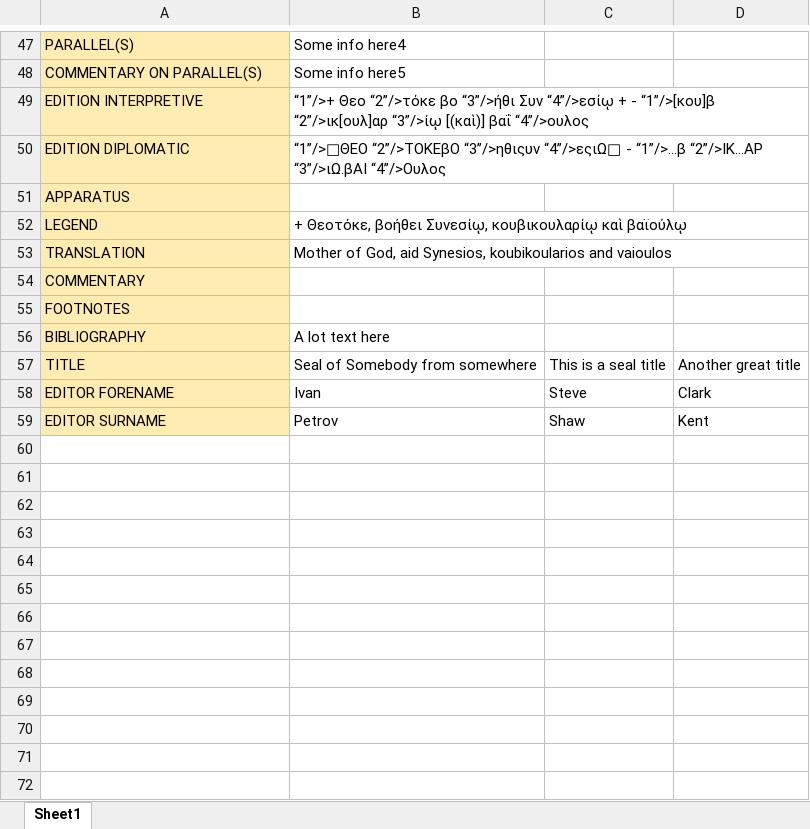
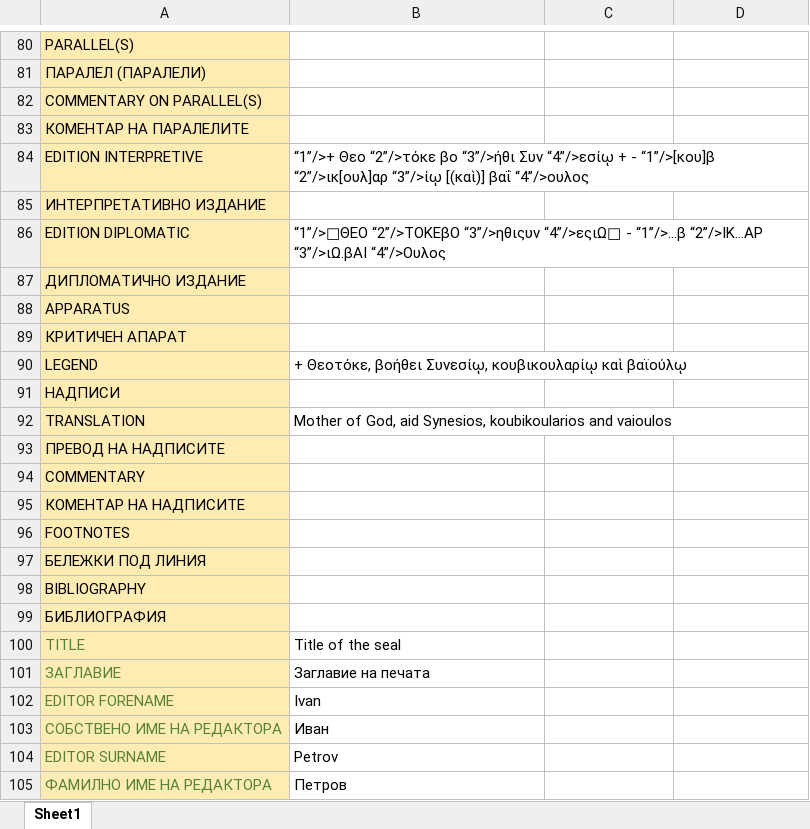
Before and after one commit to hugovasko/SigiDoc, an Excel workbook: ExcelToXMLConverter/resources/SIGIDOC CELLS ENG.xlsx, sheet Sheet1, drawn as a sheet; only a part is shown, gaps mark what is left out; values as stored, in another font and other column widths than the file's, no borders; addresses are those after the commit; the diff covers the shown part only; the diff names each change by its address in the sheet, - before the commit and + after, or states it on an @@ line.

```diff
--- a/ExcelToXMLConverter/resources/SIGIDOC CELLS ENG.xlsx (sheet Sheet1)
+++ b/ExcelToXMLConverter/resources/SIGIDOC CELLS ENG.xlsx (sheet Sheet1)
-B80: Some info here4
+B80: (empty)
+row 81: ПАРАЛЕЛ (ПАРАЛЕЛИ)
-B82: Some info here5
+B82: (empty)
+row 83: КОМЕНТАР НА ПАРАЛЕЛИТЕ
+row 85: ИНТЕРПРЕТАТИВНО ИЗДАНИЕ
+row 87: ДИПЛОМАТИЧНО ИЗДАНИЕ
+row 89: КРИТИЧЕН АПАРАТ
+row 91: НАДПИСИ
+row 93: ПРЕВОД НА НАДПИСИТЕ
+row 95: КОМЕНТАР НА НАДПИСИТЕ
+row 97: БЕЛЕЖКИ ПОД ЛИНИЯ
-B98: A lot text here
+B98: (empty)
+row 99: БИБЛИОГРАФИЯ
-A100 text colour: black
+A100 text colour: #548235
-B100: Seal of Somebody from somewhere
+B100: Title of the seal
-C100: This is a seal title
+C100: (empty)
-D100: Another great title
+D100: (empty)
+row 101: ЗАГЛАВИЕ | Заглавие на печата
-A102 text colour: black
+A102 text colour: #548235
-C102: Steve
+C102: (empty)
-D102: Clark
+D102: (empty)
+row 103: СОБСТВЕНО ИМЕ НА РЕДАКТОРА | Иван
-A104 text colour: black
+A104 text colour: #548235
-C104: Shaw
+C104: (empty)
-D104: Kent
+D104: (empty)
+row 105: ФАМИЛНО ИМЕ НА РЕДАКТОРА | Петров
```
Also changed, not shown: 33 added rows and 18 edited cells elsewhere in this sheet, 1 other file.
